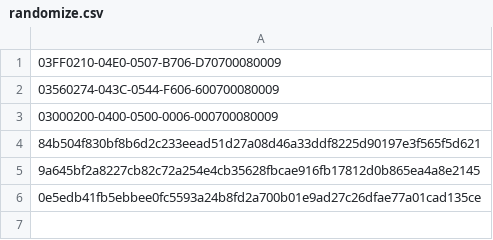
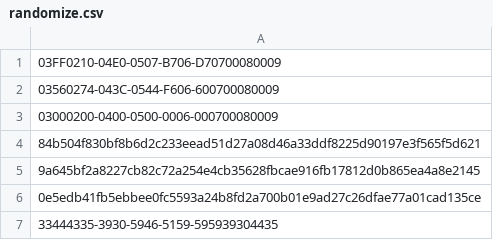
Before and after one commit to mabbsolute/tgs, a CSV file: randomize.csv, drawn as a sheet.

Commit message:
Update randomize.csv

```diff
--- a/randomize.csv
+++ b/randomize.csv
@@ -6 +6,2 @@
 0e5edb41fb5ebbee0fc5593a24b8fd2a700b01e9ad27c26dfae77a01cad135ce
+33444335-3930-5946-5159-595939304435
```
